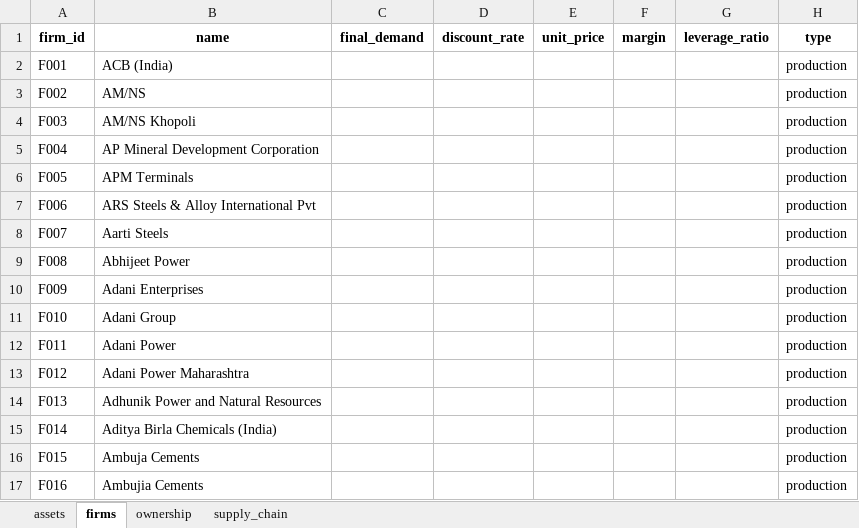
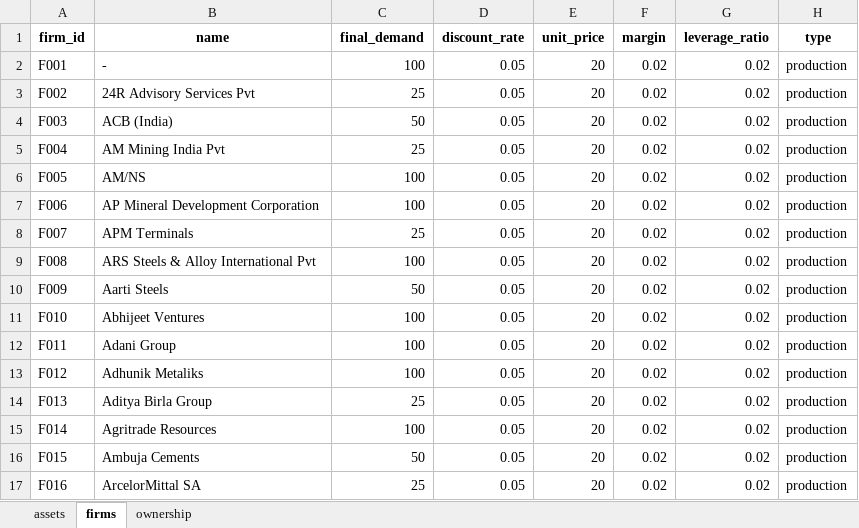
Before and after one commit to yingtian1/Thesis_2425, an Excel workbook: Data/coal_supply_chain_india.xlsx, sheet firms, drawn as a sheet; only a part is shown; values as stored, in another font and other column widths than the file's, no borders; the diff covers the shown part only; the diff names each change by its address in the sheet, - before the commit and + after, or states it on an @@ line.

```diff
--- a/Data/coal_supply_chain_india.xlsx (sheet firms)
+++ b/Data/coal_supply_chain_india.xlsx (sheet firms)
-sheet tab: supply_chain
-B2 (name): ACB (India)
+B2 (name): -
-C2 (final_demand): (empty)
+C2 (final_demand): 100
-D2:D17 (discount_rate): (empty)
+D2:D17 (discount_rate): 0.05
-E2:E17 (unit_price): (empty)
+E2:E17 (unit_price): 20
-F2:F17 (margin): (empty)
+F2:F17 (margin): 0.02
-G2:G17 (leverage_ratio): (empty)
+G2:G17 (leverage_ratio): 0.02
-B3 (name): AM/NS
+B3 (name): 24R Advisory Services Pvt
-C3 (final_demand): (empty)
+C3 (final_demand): 25
-B4 (name): AM/NS Khopoli
+B4 (name): ACB (India)
-C4 (final_demand): (empty)
+C4 (final_demand): 50
-B5 (name): AP Mineral Development Corporation
+B5 (name): AM Mining India Pvt
-C5 (final_demand): (empty)
+C5 (final_demand): 25
-B6 (name): APM Terminals
+B6 (name): AM/NS
-C6:C7 (final_demand): (empty)
+C6:C7 (final_demand): 100
-B7 (name): ARS Steels & Alloy International Pvt
+B7 (name): AP Mineral Development Corporation
-B8 (name): Aarti Steels
+B8 (name): APM Terminals
-C8 (final_demand): (empty)
+C8 (final_demand): 25
-B9 (name): Abhijeet Power
+B9 (name): ARS Steels & Alloy International Pvt
-C9 (final_demand): (empty)
+C9 (final_demand): 100
-B10 (name): Adani Enterprises
+B10 (name): Aarti Steels
-C10 (final_demand): (empty)
+C10 (final_demand): 50
-B11 (name): Adani Group
+B11 (name): Abhijeet Ventures
-C11:C13 (final_demand): (empty)
+C11:C13 (final_demand): 100
-B12 (name): Adani Power
+B12 (name): Adani Group
-B13 (name): Adani Power Maharashtra
+B13 (name): Adhunik Metaliks
-B14 (name): Adhunik Power and Natural Resources
+B14 (name): Aditya Birla Group
-C14 (final_demand): (empty)
+C14 (final_demand): 25
-B15 (name): Aditya Birla Chemicals (India)
+B15 (name): Agritrade Resources
-C15 (final_demand): (empty)
+C15 (final_demand): 100
-C16 (final_demand): (empty)
+C16 (final_demand): 50
-B17 (name): Ambujia Cements
+B17 (name): ArcelorMittal SA
-C17 (final_demand): (empty)
+C17 (final_demand): 25
```
Also changed, not shown: 115 removed rows and 888 edited cells elsewhere in this sheet, sheet assets, sheet ownership, Data/df2.xlsx, Data/total_data.xlsx, 2 other files.
